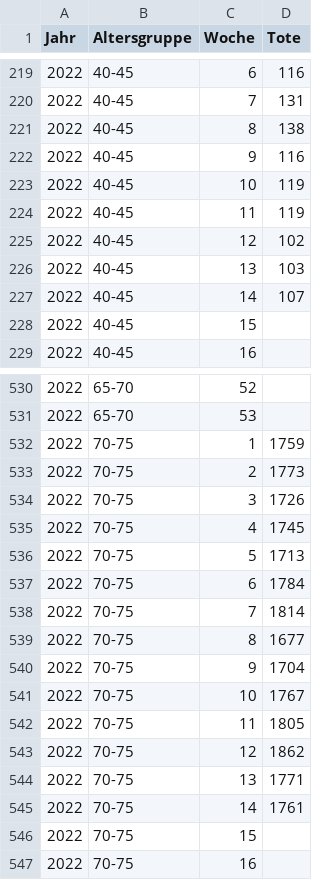
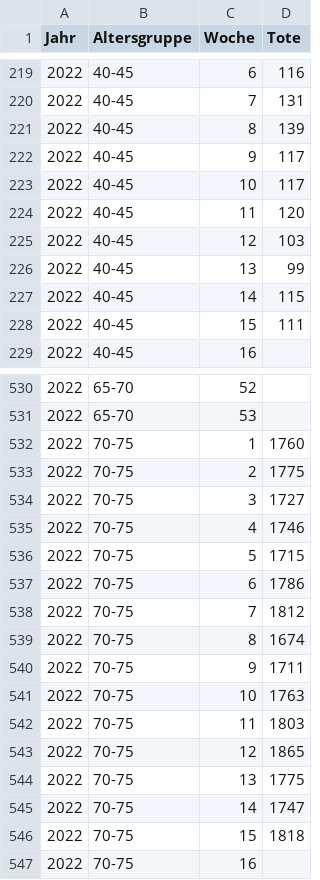
Before and after one commit to USMortality/Germany, a CSV file: data/ToteD.csv, drawn as a sheet; only a part is shown, gaps mark what is left out; the diff covers the shown part only.

```diff
--- a/data/ToteD.csv
+++ b/data/ToteD.csv
@@ -220,10 +220,10 @@ Jahr,Altersgruppe,Woche,Tote
 2022,40-45,7,131
-2022,40-45,8,138
-2022,40-45,9,116
-2022,40-45,10,119
-2022,40-45,11,119
-2022,40-45,12,102
-2022,40-45,13,103
-2022,40-45,14,107
-2022,40-45,15,
+2022,40-45,8,139
+2022,40-45,9,117
+2022,40-45,10,117
+2022,40-45,11,120
+2022,40-45,12,103
+2022,40-45,13,99
+2022,40-45,14,115
+2022,40-45,15,111
 2022,40-45,16,
@@ -531,17 +531,17 @@ Jahr,Altersgruppe,Woche,Tote
 2022,65-70,53,
-2022,70-75,1,1759
-2022,70-75,2,1773
-2022,70-75,3,1726
-2022,70-75,4,1745
-2022,70-75,5,1713
-2022,70-75,6,1784
-2022,70-75,7,1814
-2022,70-75,8,1677
-2022,70-75,9,1704
-2022,70-75,10,1767
-2022,70-75,11,1805
-2022,70-75,12,1862
-2022,70-75,13,1771
-2022,70-75,14,1761
-2022,70-75,15,
+2022,70-75,1,1760
+2022,70-75,2,1775
+2022,70-75,3,1727
+2022,70-75,4,1746
+2022,70-75,5,1715
+2022,70-75,6,1786
+2022,70-75,7,1812
+2022,70-75,8,1674
+2022,70-75,9,1711
+2022,70-75,10,1763
+2022,70-75,11,1803
+2022,70-75,12,1865
+2022,70-75,13,1775
+2022,70-75,14,1747
+2022,70-75,15,1818
 2022,70-75,16,
```
Also changed, not shown: 150 edited cells elsewhere in this file, out/bl/mortality_quarter.csv, out/bl/mortality_yearly.csv, 10 other files.
